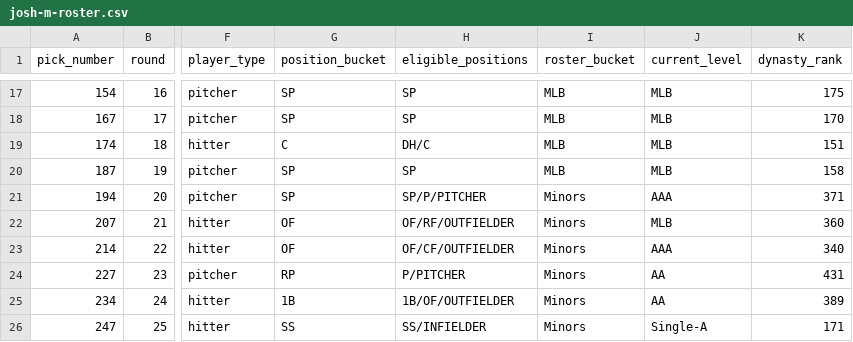
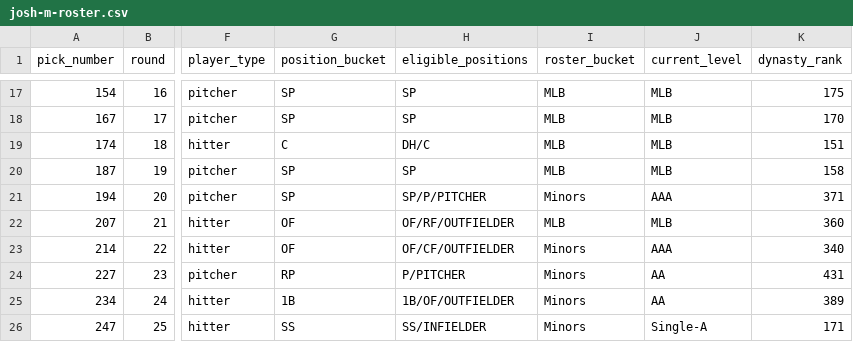
Before and after one commit to SergeantSuj/fantasy-baseball, a CSV file: manager-rosters/josh-m-roster.csv, drawn as a sheet; only a part is shown, gaps mark what is left out; the diff covers the shown part only; the diff names each change by its address in the sheet, - before the commit and + after, or states it on an @@ line.

```diff
--- a/manager-rosters/josh-m-roster.csv
+++ b/manager-rosters/josh-m-roster.csv
-I22 (roster_bucket): Minors
+I22 (roster_bucket): MLB
```
Also changed, not shown: 1 removed row elsewhere in this file, manager-rosters/chris-roster.csv, manager-rosters/josh-v-roster.csv, 14 other files.
